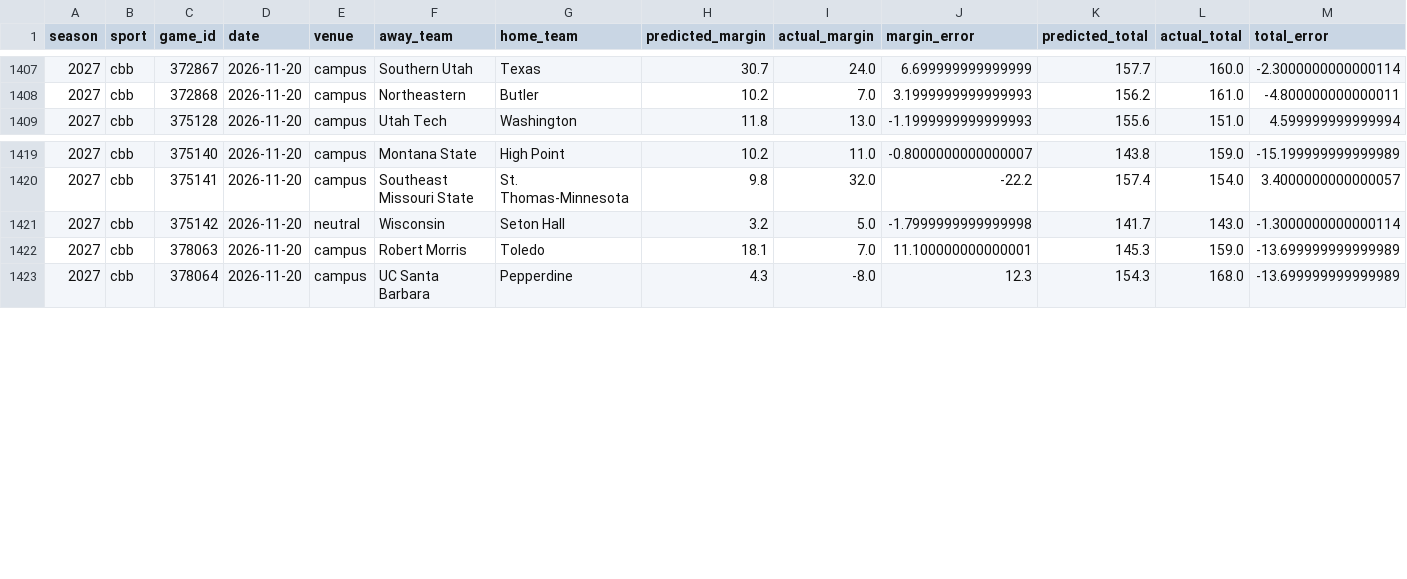
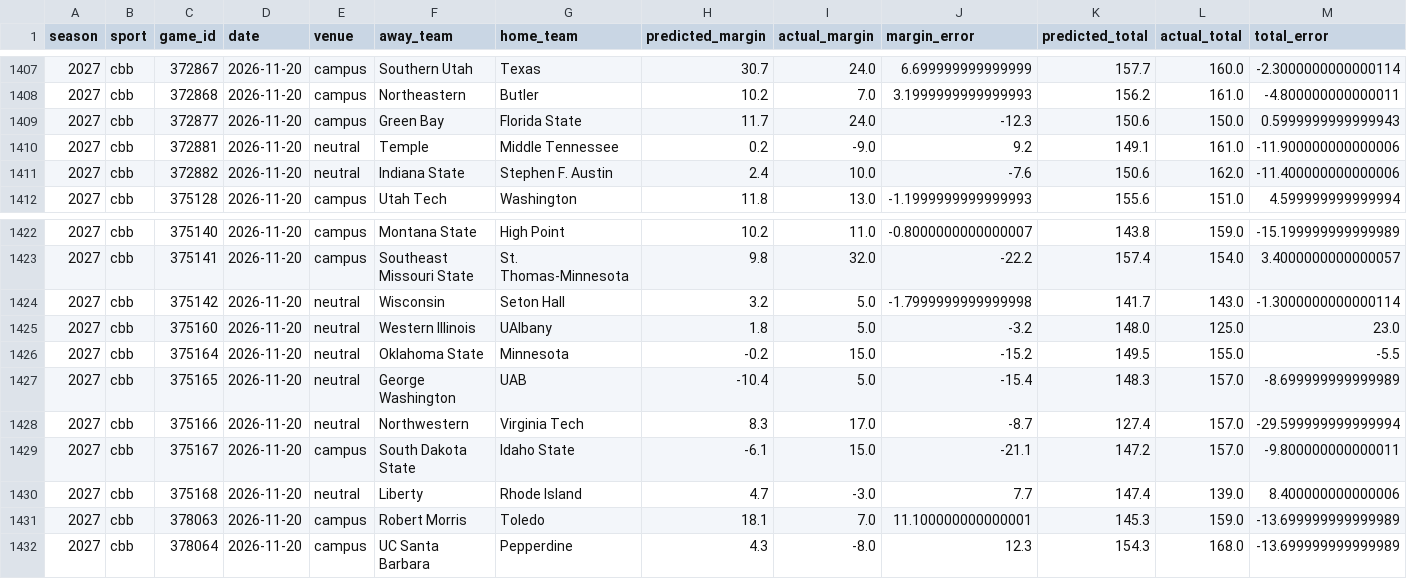
Before and after one commit to thecadeharp/cfb-analytics, a CSV file: data/reports/independent_benchmark_packet.csv, drawn as a sheet; only a part is shown, gaps mark what is left out; rows hold the shown columns only; the diff names each change by its address in the sheet, - before the commit and + after, or states it on an @@ line.

```diff
--- a/data/reports/independent_benchmark_packet.csv
+++ b/data/reports/independent_benchmark_packet.csv
+row 1409: 2027 | cbb | 372877 | 2026-11-20 | campus | Green Bay | Florida State | 11.7 | 24.0 | -12.3 | 150.6 | 150.0 | 0.5999999999999943
+row 1410: 2027 | cbb | 372881 | 2026-11-20 | neutral | Temple | Middle Tennessee | 0.2 | -9.0 | 9.2 | 149.1 | 161.0 | -11.900000000000006
+row 1411: 2027 | cbb | 372882 | 2026-11-20 | neutral | Indiana State | Stephen F. Austin | 2.4 | 10.0 | -7.6 | 150.6 | 162.0 | -11.400000000000006
+row 1425: 2027 | cbb | 375160 | 2026-11-20 | neutral | Western Illinois | UAlbany | 1.8 | 5.0 | -3.2 | 148.0 | 125.0 | 23.0
+row 1426: 2027 | cbb | 375164 | 2026-11-20 | neutral | Oklahoma State | Minnesota | -0.2 | 15.0 | -15.2 | 149.5 | 155.0 | -5.5
+row 1427: 2027 | cbb | 375165 | 2026-11-20 | neutral | George Washington | UAB | -10.4 | 5.0 | -15.4 | 148.3 | 157.0 | -8.699999999999989
+row 1428: 2027 | cbb | 375166 | 2026-11-20 | neutral | Northwestern | Virginia Tech | 8.3 | 17.0 | -8.7 | 127.4 | 157.0 | -29.599999999999994
+row 1429: 2027 | cbb | 375167 | 2026-11-20 | campus | South Dakota State | Idaho State | -6.1 | 15.0 | -21.1 | 147.2 | 157.0 | -9.800000000000011
+row 1430: 2027 | cbb | 375168 | 2026-11-20 | neutral | Liberty | Rhode Island | 4.7 | -3.0 | 7.7 | 147.4 | 139.0 | 8.400000000000006
```
Also changed, not shown: 10 other files.
